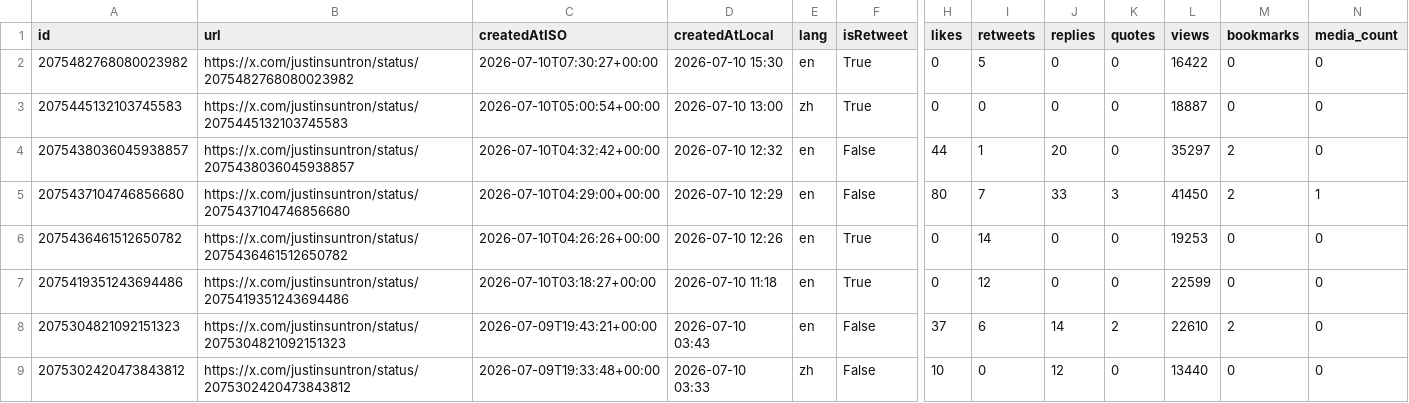
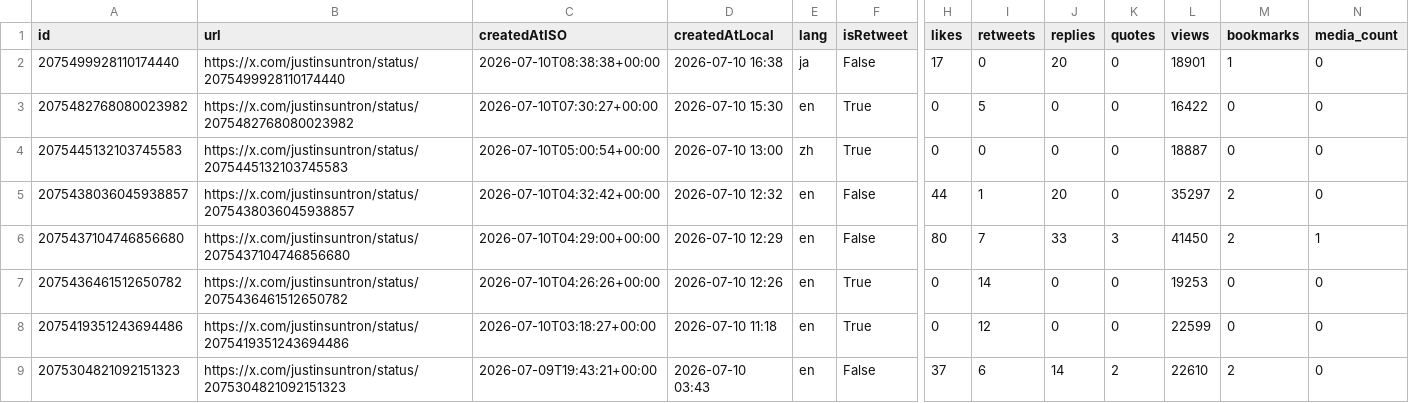
Before and after one commit to yan-labs/justin-sun-x-catalyst, a CSV file: data/justinsuntron_posts.csv, drawn as a sheet; only a part is shown, gaps mark what is left out; the shorter side is filled out with more unchanged rows; rows hold the shown columns only; the diff names each change by its address in the sheet, - before the commit and + after, or states it on an @@ line.

Commit message:
data: incremental post update (+1) 2026-07-10T08:50:27Z

```diff
--- a/data/justinsuntron_posts.csv
+++ b/data/justinsuntron_posts.csv
+row 2: 2075499928110174440 | https://x.com/justinsuntron/status/2075499928110174440 | 2026-07-10T08:38:38+00:00 | 2026-07-10 16:38 | ja | False | 17 | 0 | 20 | 0 | 18901 | 1 | 0
```
Also changed, not shown: 3 other files.
